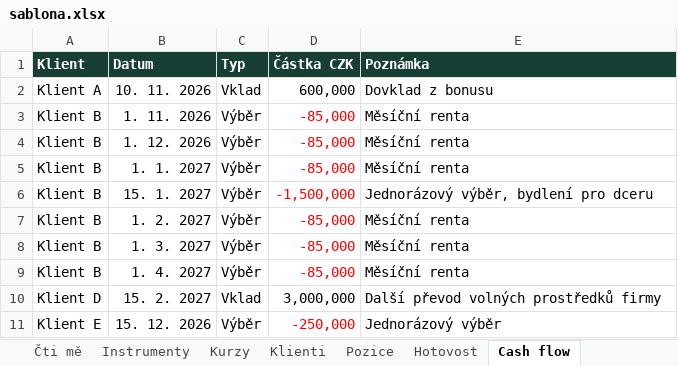
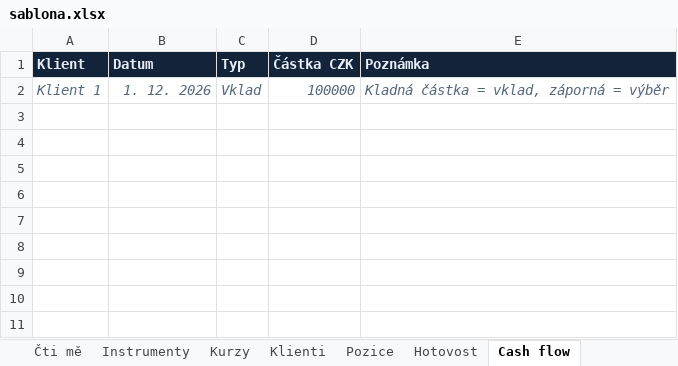
Before and after one commit to vaclavkotvalt/vaclavkotvalt.github.io, an Excel workbook: rebalancing/sablona.xlsx, sheet Cash flow, drawn as a sheet; values as stored, in another font and other column widths than the file's, no borders; removed rows and columns are numbered as before the commit, all else as after; the diff names each change by its address in the sheet, - before the commit and + after, or states it on an @@ line.

```diff
--- a/rebalancing/sablona.xlsx (sheet Cash flow)
+++ b/rebalancing/sablona.xlsx (sheet Cash flow)
@@ A1:E1 fill: #173F35 → #132339, text colour: #FFFFFF → #E6ECF4 @@
-row 2: Klient A | 10. 11. 2026 | Vklad | 600,000 | Dovklad z bonusu
-row 3: Klient B | 1. 11. 2026 | Výběr | -85,000 | Měsíční renta
-row 4: Klient B | 1. 12. 2026 | Výběr | -85,000 | Měsíční renta
-row 5: Klient B | 1. 1. 2027 | Výběr | -85,000 | Měsíční renta
-row 6: Klient B | 15. 1. 2027 | Výběr | -1,500,000 | Jednorázový výběr, bydlení pro dceru
-row 7: Klient B | 1. 2. 2027 | Výběr | -85,000 | Měsíční renta
-row 8: Klient B | 1. 3. 2027 | Výběr | -85,000 | Měsíční renta
-row 9: Klient B | 1. 4. 2027 | Výběr | -85,000 | Měsíční renta
-row 10: Klient D | 15. 2. 2027 | Vklad | 3,000,000 | Další převod volných prostředků firmy
-row 11: Klient E | 15. 12. 2026 | Výběr | -250,000 | Jednorázový výběr
+row 2: Klient 1 | 1. 12. 2026 | Vklad | 100000 | Kladná částka = vklad, záporná = výběr
```
Also changed, not shown: sheet Pozice, sheet Klienti, sheet Hotovost, sheet Čti mě, sheet Instrumenty, sheet Kurzy, 2 other files.
